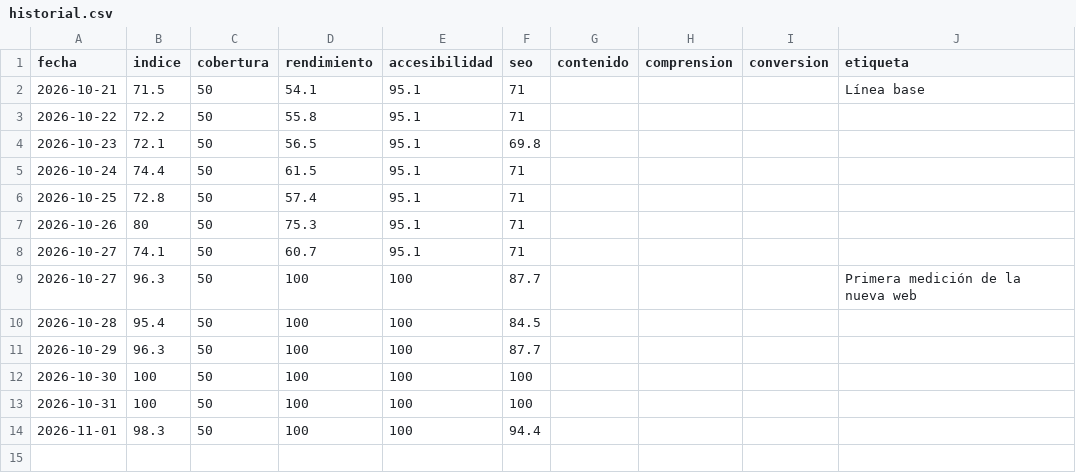
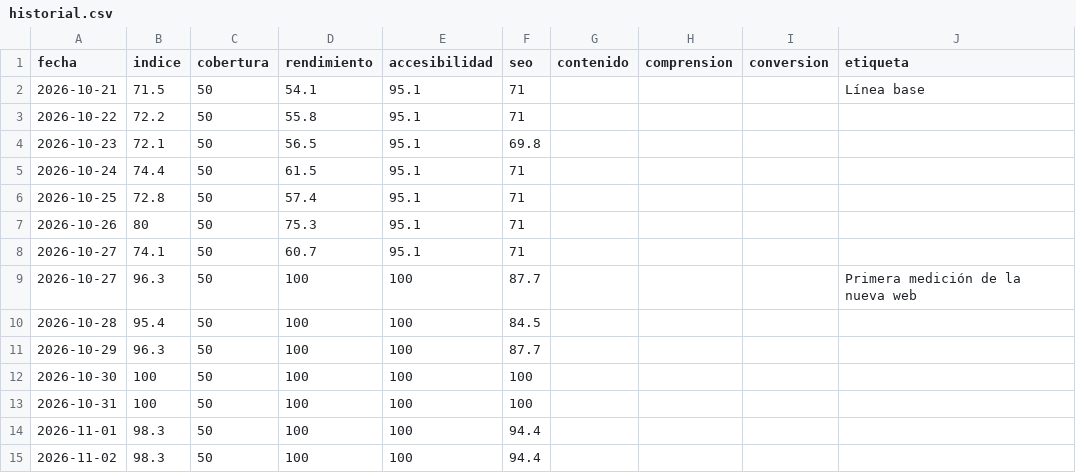
Before and after one commit to multiserviagua-pixel/WordpressEdit, a CSV file: resultados/historial.csv, drawn as a sheet; the diff names each change by its address in the sheet, - before the commit and + after, or states it on an @@ line.

```diff
--- a/resultados/historial.csv
+++ b/resultados/historial.csv
+row 15: 2026-11-02 | 98.3 | 50 | 100 | 100 | 94.4
```
Also changed, not shown: 3 other files.
